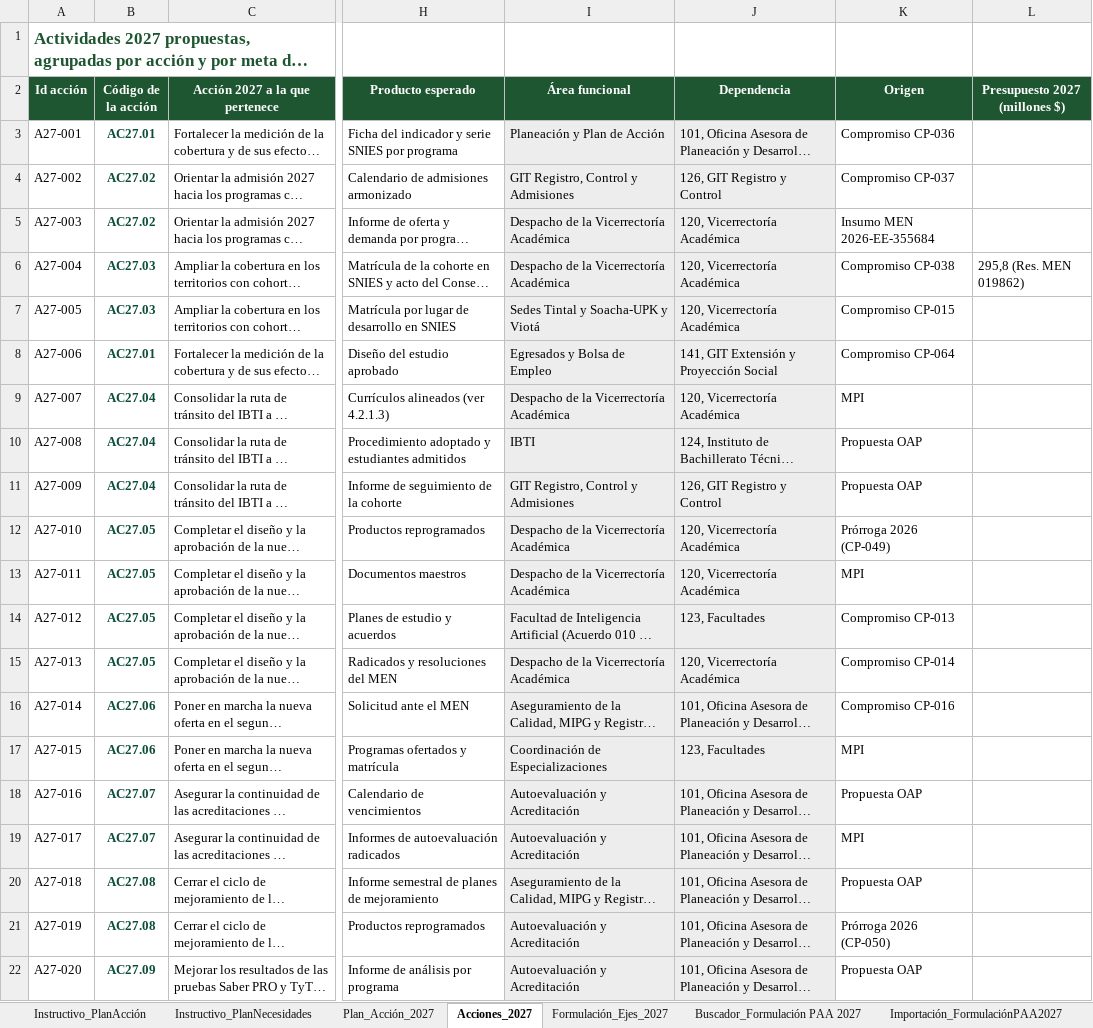
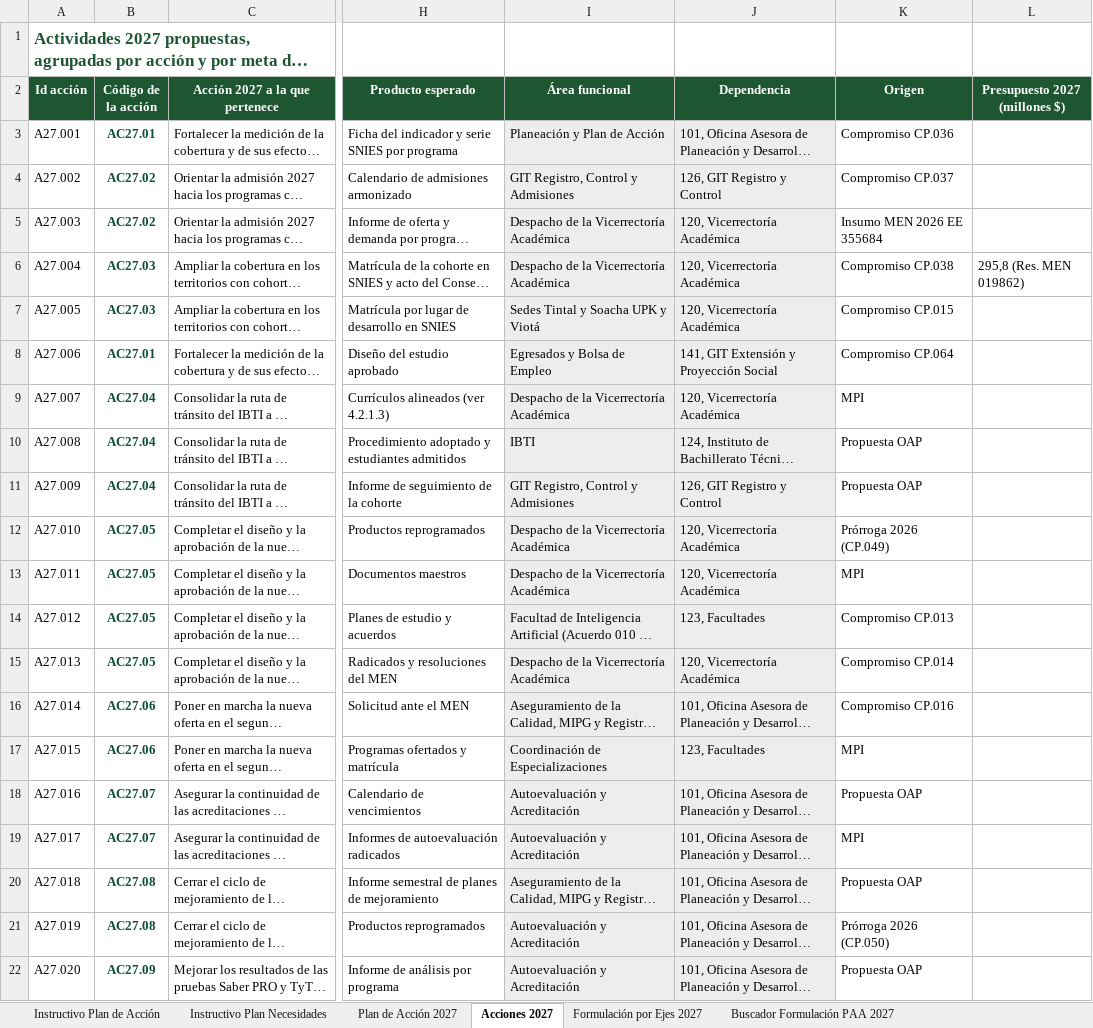
Before and after one commit to famaos08-stack/jornada-planeacion-2027-etitc, an Excel workbook: assets/plantillas/Plantilla_Plan_de_Accion_2027.xlsx, sheet Acciones 2027, drawn as a sheet; only a part is shown, gaps mark what is left out; long unchanged cells end in …; values as stored, in another font and other column widths than the file's, no borders; the diff covers the shown part only; the diff names each change by its address in the sheet, - before the commit and + after, or states it on an @@ line.

```diff
--- a/assets/plantillas/Plantilla_Plan_de_Accion_2027.xlsx (sheet Acciones 2027)
+++ b/assets/plantillas/Plantilla_Plan_de_Accion_2027.xlsx (sheet Acciones 2027)
-sheet tab: Instructivo_PlanAcción
+sheet tab: Instructivo Plan de Acción
-sheet tab: Instructivo_PlanNecesidades
+sheet tab: Instructivo Plan Necesidades
-sheet tab: Plan_Acción_2027
+sheet tab: Plan de Acción 2027
-sheet tab: Acciones_2027
+sheet tab: Acciones 2027
-sheet tab: Formulación_Ejes_2027
+sheet tab: Formulación por Ejes 2027
-sheet tab: Buscador_Formulación PAA 2027
+sheet tab: Buscador Formulación PAA 2027
-A3 (Id acción): A27-001
+A3 (Id acción): A27.001
-K3 (Origen): Compromiso CP-036
+K3 (Origen): Compromiso CP.036
-A4 (Id acción): A27-002
+A4 (Id acción): A27.002
-K4 (Origen): Compromiso CP-037
+K4 (Origen): Compromiso CP.037
-A5 (Id acción): A27-003
+A5 (Id acción): A27.003
-K5 (Origen): Insumo MEN 2026-EE-355684
+K5 (Origen): Insumo MEN 2026 EE 355684
-A6 (Id acción): A27-004
+A6 (Id acción): A27.004
-K6 (Origen): Compromiso CP-038
+K6 (Origen): Compromiso CP.038
-A7 (Id acción): A27-005
+A7 (Id acción): A27.005
-I7 (Área funcional): Sedes Tintal y Soacha-UPK y Viotá
+I7 (Área funcional): Sedes Tintal y Soacha UPK y Viotá
-K7 (Origen): Compromiso CP-015
+K7 (Origen): Compromiso CP.015
-A8 (Id acción): A27-006
+A8 (Id acción): A27.006
-K8 (Origen): Compromiso CP-064
+K8 (Origen): Compromiso CP.064
-A9 (Id acción): A27-007
+A9 (Id acción): A27.007
-A10 (Id acción): A27-008
+A10 (Id acción): A27.008
-A11 (Id acción): A27-009
+A11 (Id acción): A27.009
-A12 (Id acción): A27-010
+A12 (Id acción): A27.010
-K12 (Origen): Prórroga 2026 (CP-049)
+K12 (Origen): Prórroga 2026 (CP.049)
-A13 (Id acción): A27-011
+A13 (Id acción): A27.011
-A14 (Id acción): A27-012
+A14 (Id acción): A27.012
-K14 (Origen): Compromiso CP-013
+K14 (Origen): Compromiso CP.013
-A15 (Id acción): A27-013
+A15 (Id acción): A27.013
-K15 (Origen): Compromiso CP-014
+K15 (Origen): Compromiso CP.014
-A16 (Id acción): A27-014
+A16 (Id acción): A27.014
-K16 (Origen): Compromiso CP-016
+K16 (Origen): Compromiso CP.016
-A17 (Id acción): A27-015
+A17 (Id acción): A27.015
-A18 (Id acción): A27-016
+A18 (Id acción): A27.016
-A19 (Id acción): A27-017
+A19 (Id acción): A27.017
-A20 (Id acción): A27-018
+A20 (Id acción): A27.018
-A21 (Id acción): A27-019
+A21 (Id acción): A27.019
-K21 (Origen): Prórroga 2026 (CP-050)
+K21 (Origen): Prórroga 2026 (CP.050)
-A22 (Id acción): A27-020
+A22 (Id acción): A27.020
```
Also changed, not shown: 185 edited cells elsewhere in this sheet, sheet Formulación por Ejes 2027, sheet PlandeNecesidades, sheet Buscador Formulación PAA 2027, sheet Plan de Acción 2027, sheet Instructivo Plan de Acción, sheet Importación Formulación PAA2027, other sheet tabs, 3 other files.
